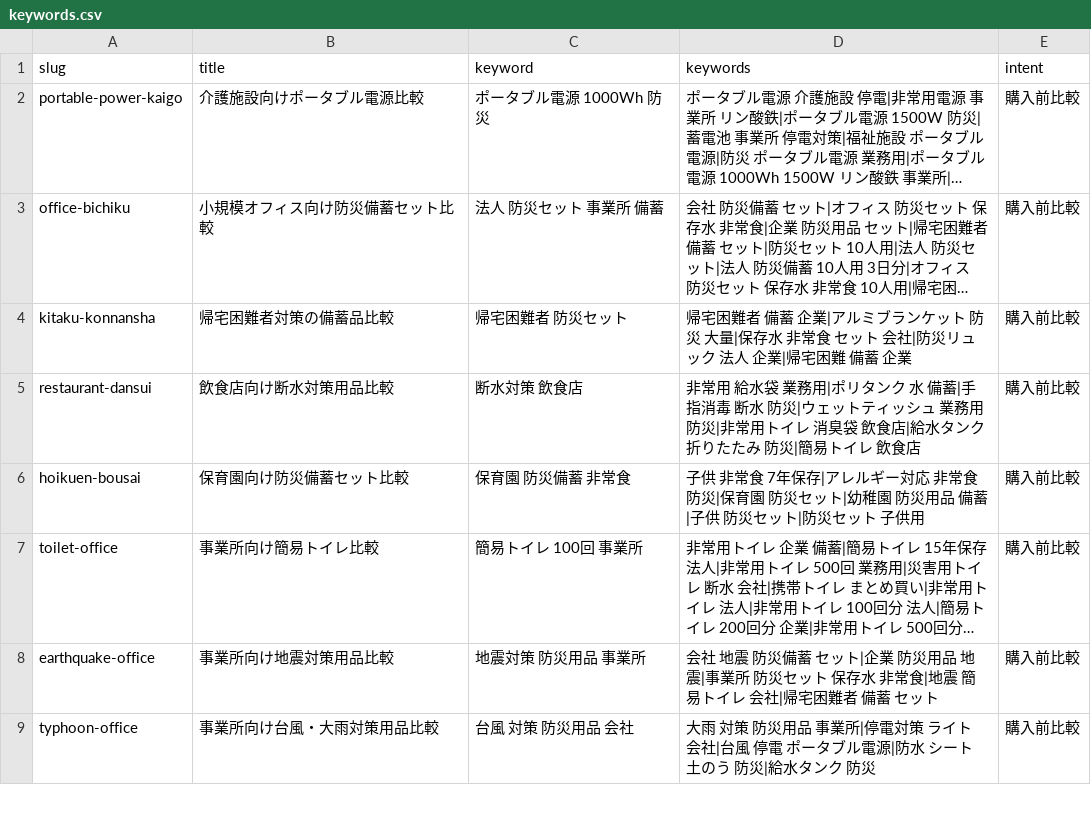
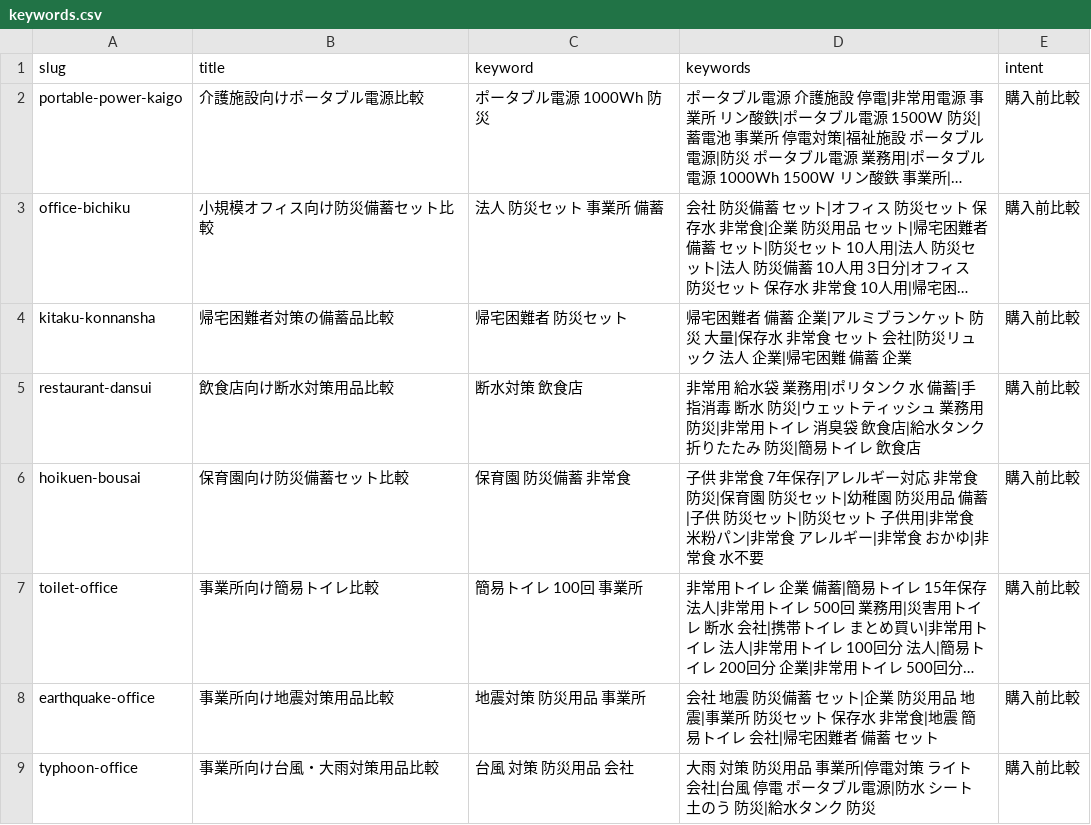
Before and after one commit to murakamise0628-creator/bcp-bihin-search, a CSV file: data/keywords.csv, drawn as a sheet; only a part is shown; long unchanged cells end in …; the diff names each change by its address in the sheet, - before the commit and + after, or states it on an @@ line.

```diff
--- a/data/keywords.csv
+++ b/data/keywords.csv
-D6 (keywords): …子供用
+D6 (keywords): …子供用|非常食 米粉パン|非常食 アレルギー|非常食 おかゆ|非常食 水不要
```
Also changed, not shown: 8 other files.
